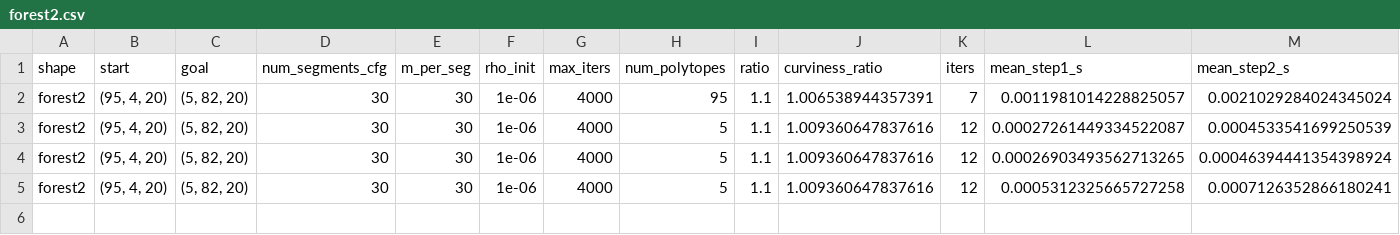
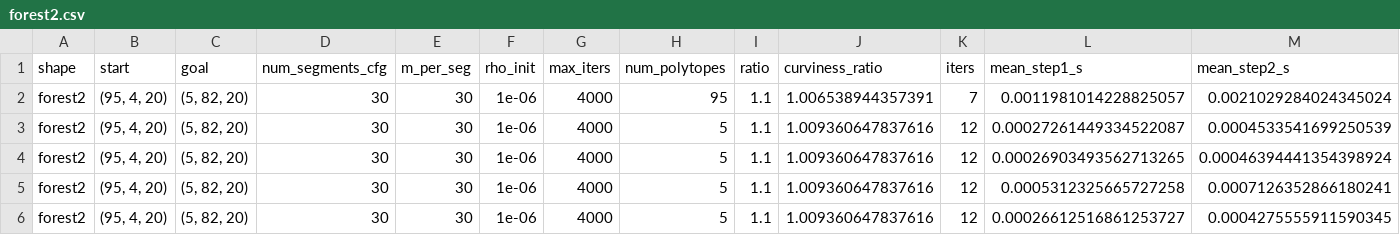
Before and after one commit to PittLeiterman/Masterarbeit, a CSV file: src_test/results/testruns/forest2.csv, drawn as a sheet; only a part is shown; rows hold the shown columns only; the diff names each change by its address in the sheet, - before the commit and + after, or states it on an @@ line.

```diff
--- a/src_test/results/testruns/forest2.csv
+++ b/src_test/results/testruns/forest2.csv
+row 6: forest2 | (95, 4, 20) | (5, 82, 20) | 30 | 30 | 1e-06 | 4000 | 5 | 1.1 | 1.009360647837616 | 12 | 0.00026612516861253727 | 0.0004275555911590345
```
Also changed, not shown: src_test/results/ratio/hallway4/19.csv, src_test/results/ratio/tunnel3/19.csv, 20 other files.
